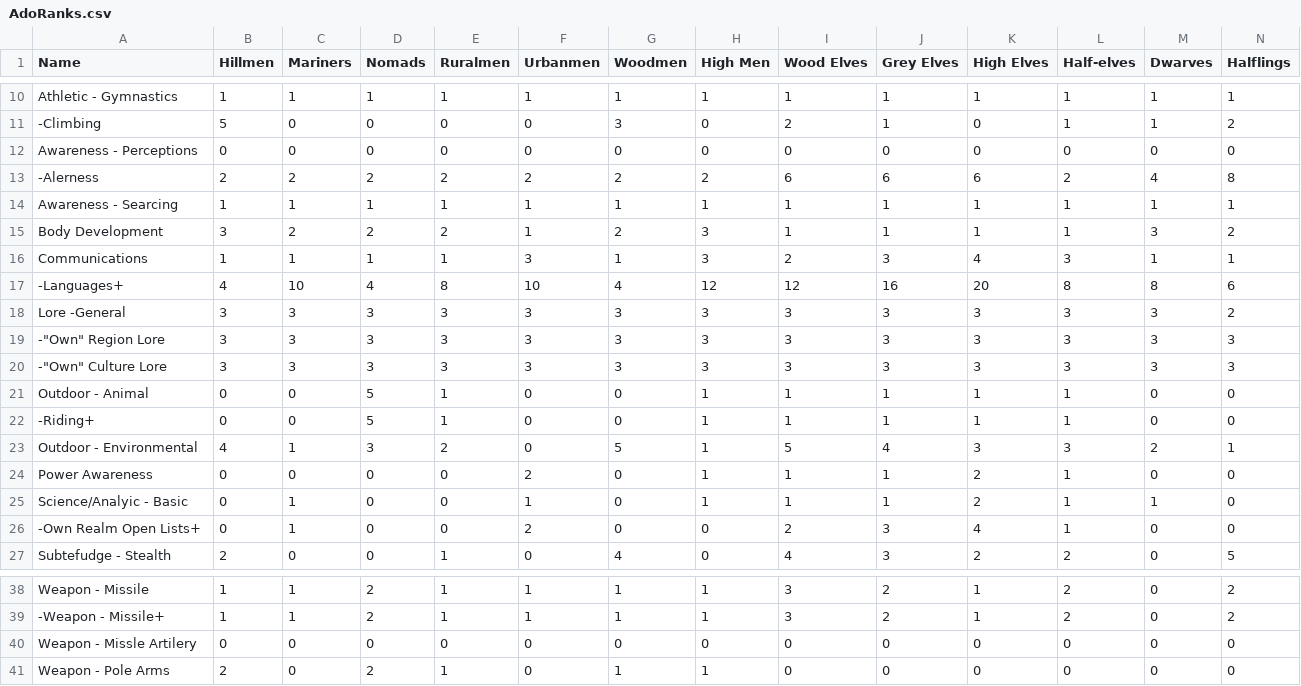
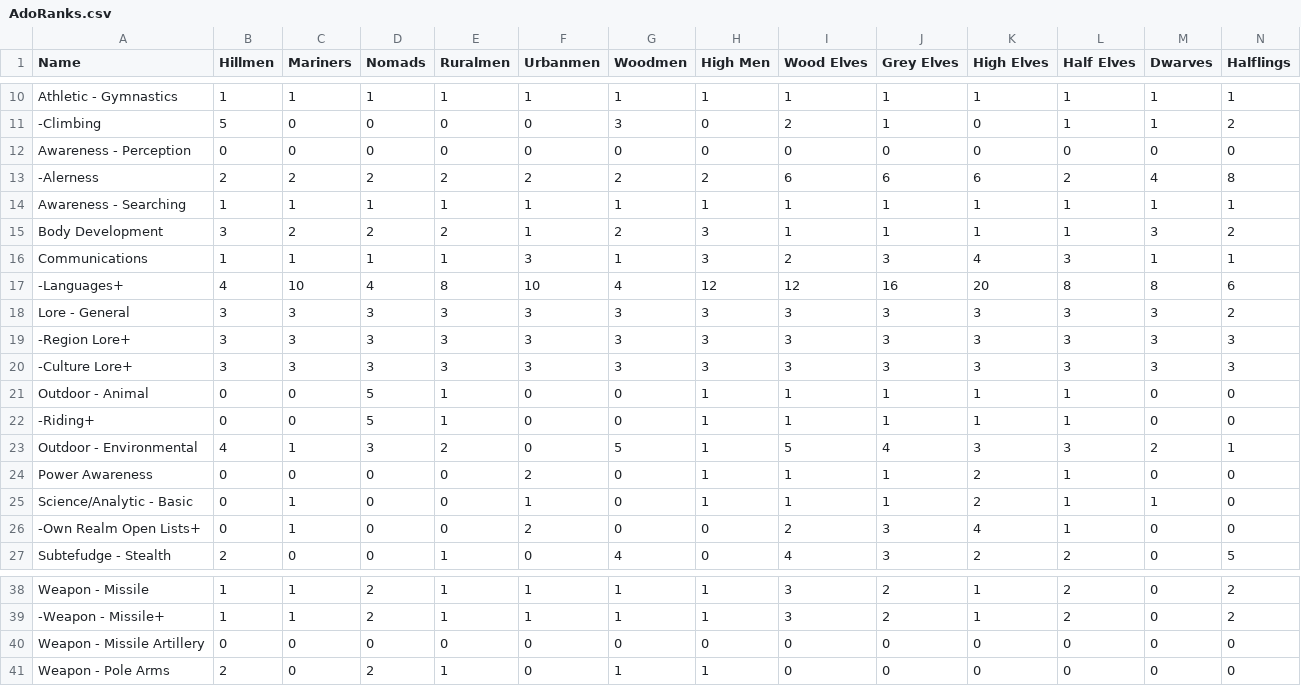
Before and after one commit to olmongol/rpg-tools, a CSV file: src/data/default/AdoRanks.csv, drawn as a sheet; only a part is shown, gaps mark what is left out; the diff names each change by its address in the sheet, - before the commit and + after, or states it on an @@ line.

```diff
--- a/src/data/default/AdoRanks.csv
+++ b/src/data/default/AdoRanks.csv
-L1: Half-elves
+L1: Half Elves
-A12 (Name): Awareness - Perceptions
+A12 (Name): Awareness - Perception
-A14 (Name): Awareness - Searcing
+A14 (Name): Awareness - Searching
-A18 (Name): Lore -General
+A18 (Name): Lore - General
-A19 (Name): -"Own" Region Lore
+A19 (Name): -Region Lore+
-A20 (Name): -"Own" Culture Lore
+A20 (Name): -Culture Lore+
-A25 (Name): Science/Analyic - Basic
+A25 (Name): Science/Analytic - Basic
-A40 (Name): Weapon - Missle Artilery
+A40 (Name): Weapon - Missile Artillery
```
Also changed, not shown: src/data/default/AdoRanks_de.csv, src/data/default/ProfBonus_de.csv, 8 other files.
